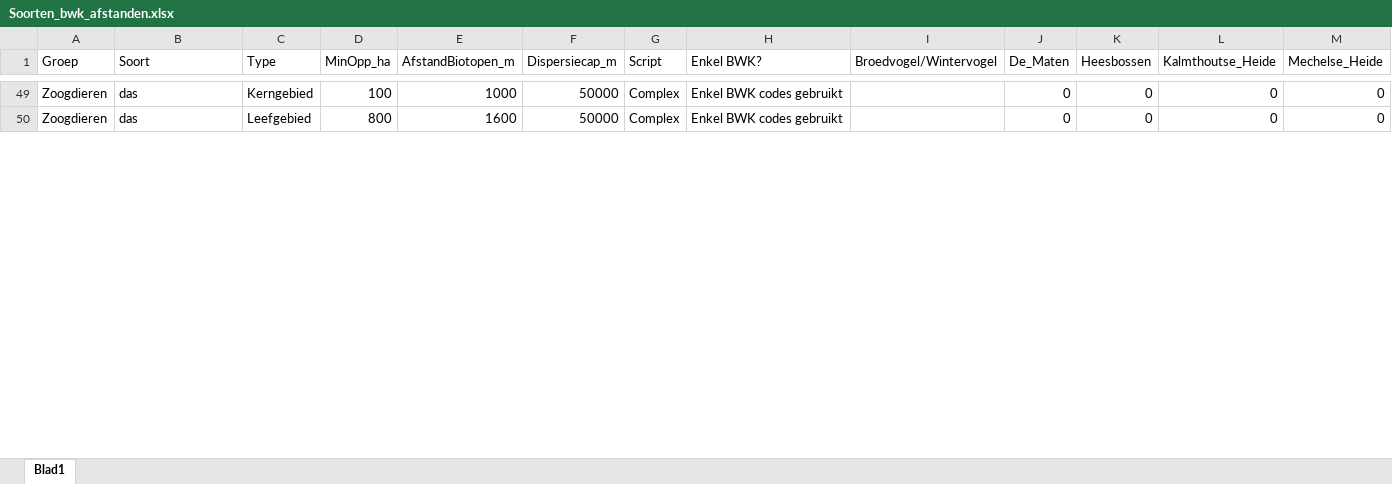
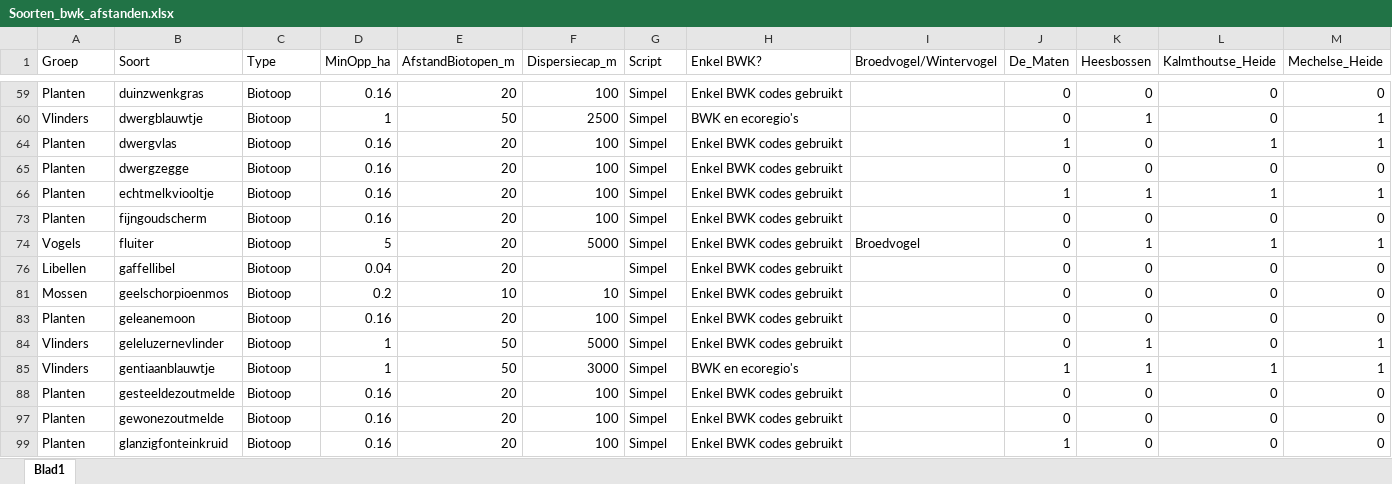
Before and after one commit to inbo/arpl, an Excel workbook: data/input/Excel_files/Soorten_bwk_afstanden.xlsx, sheet Blad1, drawn as a sheet; only a part is shown, gaps mark what is left out; values as stored, in another font and other column widths than the file's, no borders; addresses are those after the commit; rows hold the shown columns only; the diff covers the shown part only; the diff names each change by its address in the sheet, - before the commit and + after, or states it on an @@ line.

```diff
--- a/data/input/Excel_files/Soorten_bwk_afstanden.xlsx (sheet Blad1)
+++ b/data/input/Excel_files/Soorten_bwk_afstanden.xlsx (sheet Blad1)
-A59 (Groep): Zoogdieren
+A59 (Groep): Planten
-B59 (Soort): das
+B59 (Soort): duinzwenkgras
-C59 (Type): Kerngebied
+C59 (Type): Biotoop
-D59 (MinOpp_ha): 100
+D59 (MinOpp_ha): 0.16
-E59 (AfstandBiotopen_m): 1000
+E59 (AfstandBiotopen_m): 20
-F59 (Dispersiecap_m): 50000
+F59 (Dispersiecap_m): 100
-G59 (Script): Complex
+G59 (Script): Simpel
@@ row 60 unhidden: Vlinders | dwergblauwtje | Biotoop | 1 | 50 | 2500 | Simpel | BWK en ecoregio's |  | 0 | 1 | 0 | 1 @@
@@ row 64 unhidden: Planten | dwergvlas | Biotoop | 0.16 | 20 | 100 | Simpel | Enkel BWK codes gebruikt |  | 1 | 0 | 1 | 1 @@
@@ row 65 unhidden: Planten | dwergzegge | Biotoop | 0.16 | 20 | 100 | Simpel | Enkel BWK codes gebruikt |  | 0 | 0 | 0 | 0 @@
@@ row 66 unhidden: Planten | echtmelkviooltje | Biotoop | 0.16 | 20 | 100 | Simpel | Enkel BWK codes gebruikt |  | 1 | 1 | 1 | 1 @@
@@ row 73 unhidden: Planten | fijngoudscherm | Biotoop | 0.16 | 20 | 100 | Simpel | Enkel BWK codes gebruikt |  | 0 | 0 | 0 | 0 @@
@@ row 74 unhidden: Vogels | fluiter | Biotoop | 5 | 20 | 5000 | Simpel | Enkel BWK codes gebruikt | Broedvogel | 0 | 1 | 1 | 1 @@
-A76 (Groep): Zoogdieren
+A76 (Groep): Libellen
-B76 (Soort): das
+B76 (Soort): gaffellibel
-C76 (Type): Leefgebied
+C76 (Type): Biotoop
-D76 (MinOpp_ha): 800
+D76 (MinOpp_ha): 0.04
-E76 (AfstandBiotopen_m): 1600
+E76 (AfstandBiotopen_m): 20
-F76 (Dispersiecap_m): 50000
+F76 (Dispersiecap_m): (empty)
-G76 (Script): Complex
+G76 (Script): Simpel
@@ row 81 unhidden: Mossen | geelschorpioenmos | Biotoop | 0.2 | 10 | 10 | Simpel | Enkel BWK codes gebruikt |  | 0 | 0 | 0 | 0 @@
@@ row 83 unhidden: Planten | geleanemoon | Biotoop | 0.16 | 20 | 100 | Simpel | Enkel BWK codes gebruikt |  | 0 | 0 | 0 | 0 @@
@@ row 84 unhidden: Vlinders | geleluzernevlinder | Biotoop | 1 | 50 | 5000 | Simpel | Enkel BWK codes gebruikt |  | 0 | 1 | 0 | 1 @@
@@ row 85 unhidden: Vlinders | gentiaanblauwtje | Biotoop | 1 | 50 | 3000 | Simpel | BWK en ecoregio's |  | 1 | 1 | 1 | 1 @@
@@ row 88 unhidden: Planten | gesteeldezoutmelde | Biotoop | 0.16 | 20 | 100 | Simpel | Enkel BWK codes gebruikt |  | 0 | 0 | 0 | 0 @@
@@ row 97 unhidden: Planten | gewonezoutmelde | Biotoop | 0.16 | 20 | 100 | Simpel | Enkel BWK codes gebruikt |  | 0 | 0 | 0 | 0 @@
@@ row 99 unhidden: Planten | glanzigfonteinkruid | Biotoop | 0.16 | 20 | 100 | Simpel | Enkel BWK codes gebruikt |  | 1 | 0 | 0 | 0 @@
```
Also changed, not shown: 105 hidden or unhidden rows and 56 edited cells elsewhere in this sheet, data/input/Excel_files/Soorten_parameters.xlsx, 4 other files.
